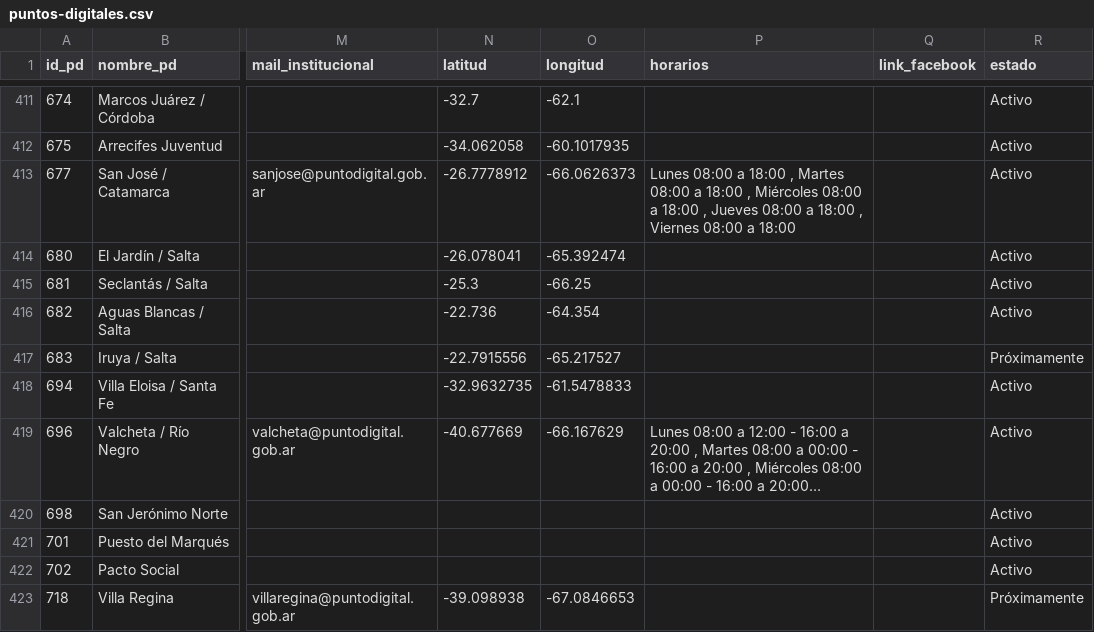
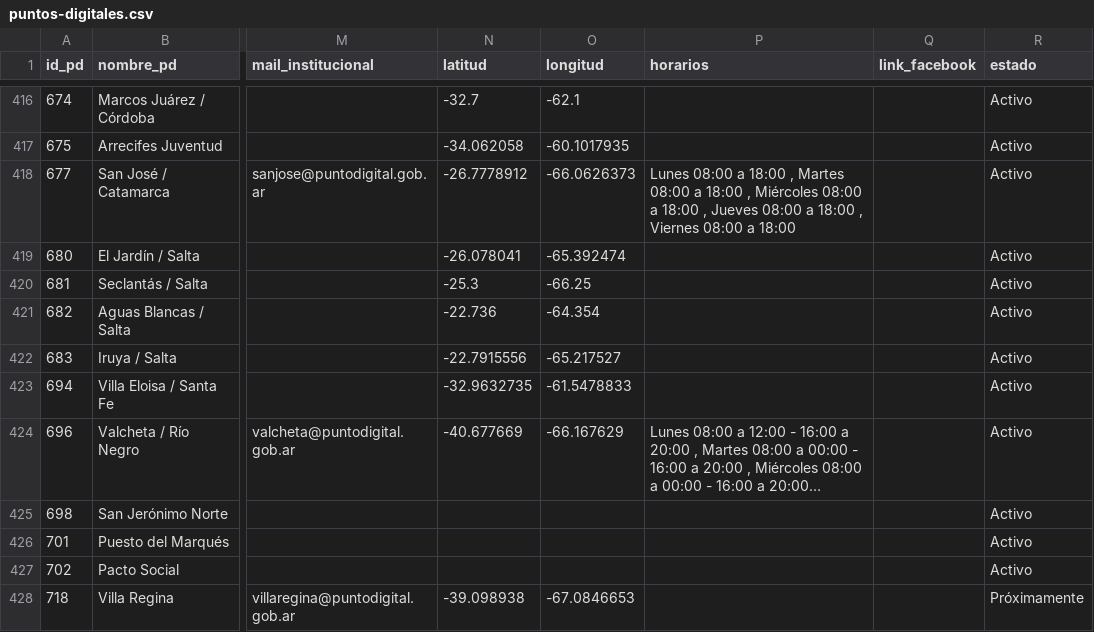
Before and after one commit to datosgobar/taller-georef-pyconar-2018, a CSV file: datos/puntos-digitales.csv, drawn as a sheet; only a part is shown, gaps mark what is left out; long unchanged cells end in …; addresses are those after the commit; the diff covers the shown part only; the diff names each change by its address in the sheet, - before the commit and + after, or states it on an @@ line.

Commit message:
Actualiza dataset de puntos digitales.

```diff
--- a/datos/puntos-digitales.csv
+++ b/datos/puntos-digitales.csv
-R422 (estado): Próximamente
+R422 (estado): Activo
```
Also changed, not shown: 5 added rows and 6 edited cells elsewhere in this file.
